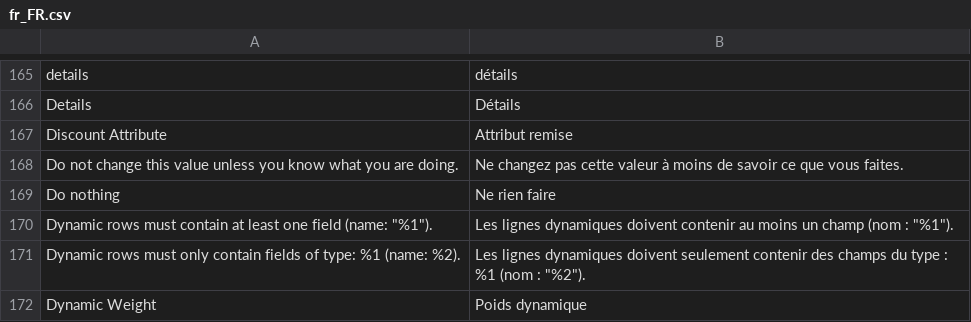
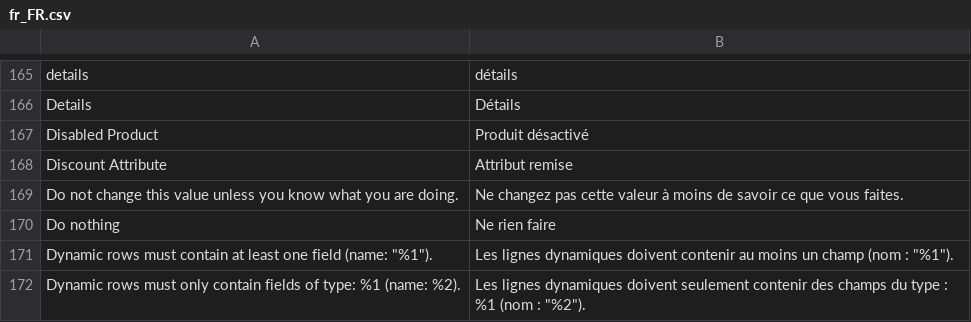
Before and after one commit to shoppingflux/module-magento2, a CSV file: i18n/fr_FR.csv, drawn as a sheet; only a part is shown, gaps mark what is left out; the shorter side is filled out with more unchanged rows.

Commit message:
Add "Disabled Product" to exclusion reasons in feed product listing

```diff
--- a/i18n/fr_FR.csv
+++ b/i18n/fr_FR.csv
@@ -166,2 +166,3 @@
 "Details","Détails"
+"Disabled Product","Produit désactivé"
 "Discount Attribute","Attribut remise"
```
Also changed, not shown: 1 other file.
